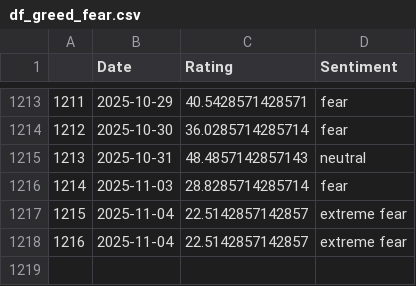
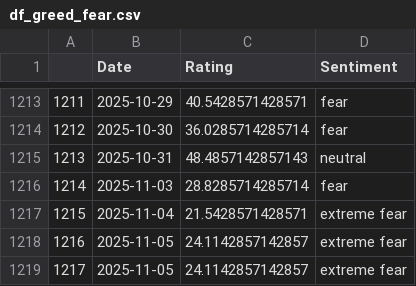
Before and after one commit to TRAVEL-GVM/Data, a CSV file: Data/Market Risk/df_greed_fear.csv, drawn as a sheet; only a part is shown, gaps mark what is left out.

```diff
--- a/Data/Market Risk/df_greed_fear.csv
+++ b/Data/Market Risk/df_greed_fear.csv
@@ -1216,3 +1216,4 @@
 1214,2025-11-03,28.8285714285714,fear
-1215,2025-11-04,22.5142857142857,extreme fear
-1216,2025-11-04,22.5142857142857,extreme fear
+1215,2025-11-04,21.5428571428571,extreme fear
+1216,2025-11-05,24.1142857142857,extreme fear
+1217,2025-11-05,24.1142857142857,extreme fear
```
Also changed, not shown: Data/Market Risk/df_fx.csv, 1 other file.
